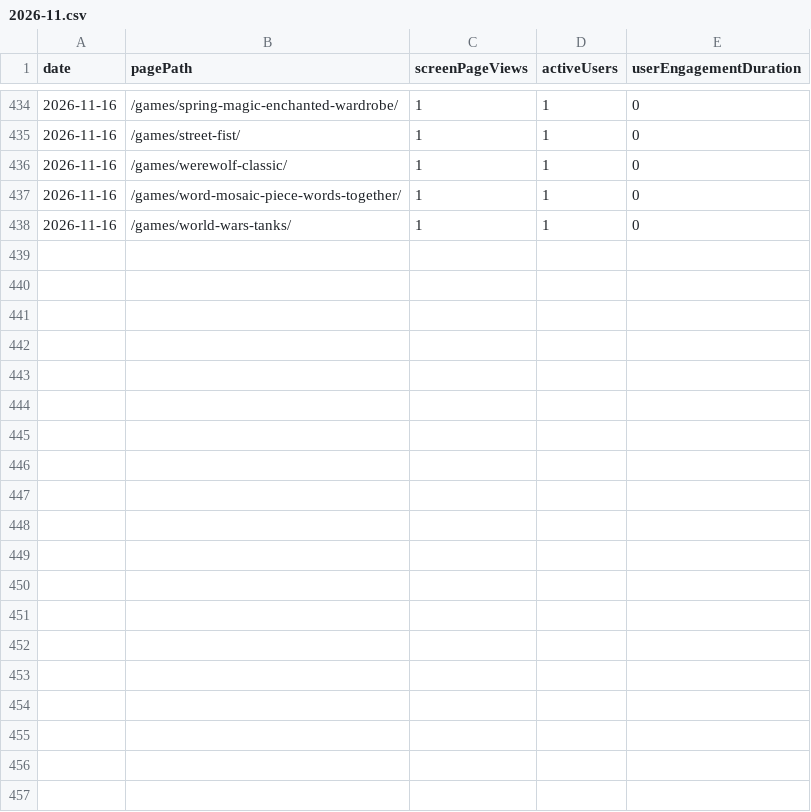
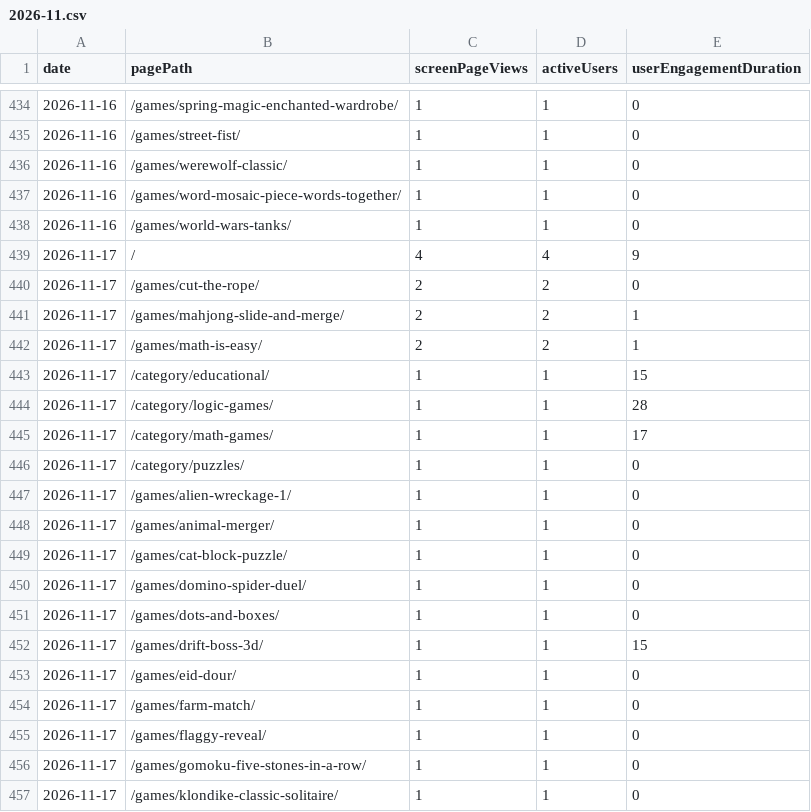
Before and after one commit to thanhnt1910/gsc-data, a CSV file: data/ga4/pages/2026-11.csv, drawn as a sheet; only a part is shown, gaps mark what is left out; the diff covers the shown part only.

```diff
--- a/data/ga4/pages/2026-11.csv
+++ b/data/ga4/pages/2026-11.csv
@@ -438 +438,20 @@ date,pagePath,screenPageViews,activeUsers,userEngagementDuration
 2026-11-16,/games/world-wars-tanks/,1,1,0
+2026-11-17,/,4,4,9
+2026-11-17,/games/cut-the-rope/,2,2,0
+2026-11-17,/games/mahjong-slide-and-merge/,2,2,1
+2026-11-17,/games/math-is-easy/,2,2,1
+2026-11-17,/category/educational/,1,1,15
+2026-11-17,/category/logic-games/,1,1,28
+2026-11-17,/category/math-games/,1,1,17
+2026-11-17,/category/puzzles/,1,1,0
+2026-11-17,/games/alien-wreckage-1/,1,1,0
+2026-11-17,/games/animal-merger/,1,1,0
+2026-11-17,/games/cat-block-puzzle/,1,1,0
+2026-11-17,/games/domino-spider-duel/,1,1,0
+2026-11-17,/games/dots-and-boxes/,1,1,0
+2026-11-17,/games/drift-boss-3d/,1,1,15
+2026-11-17,/games/eid-dour/,1,1,0
+2026-11-17,/games/farm-match/,1,1,0
+2026-11-17,/games/flaggy-reveal/,1,1,0
+2026-11-17,/games/gomoku-five-stones-in-a-row/,1,1,0
+2026-11-17,/games/klondike-classic-solitaire/,1,1,0
```
Also changed, not shown: 19 added rows elsewhere in this file, data/bing/crawl.csv, data/ga4/channels/2026-11.csv, 6 other files.
